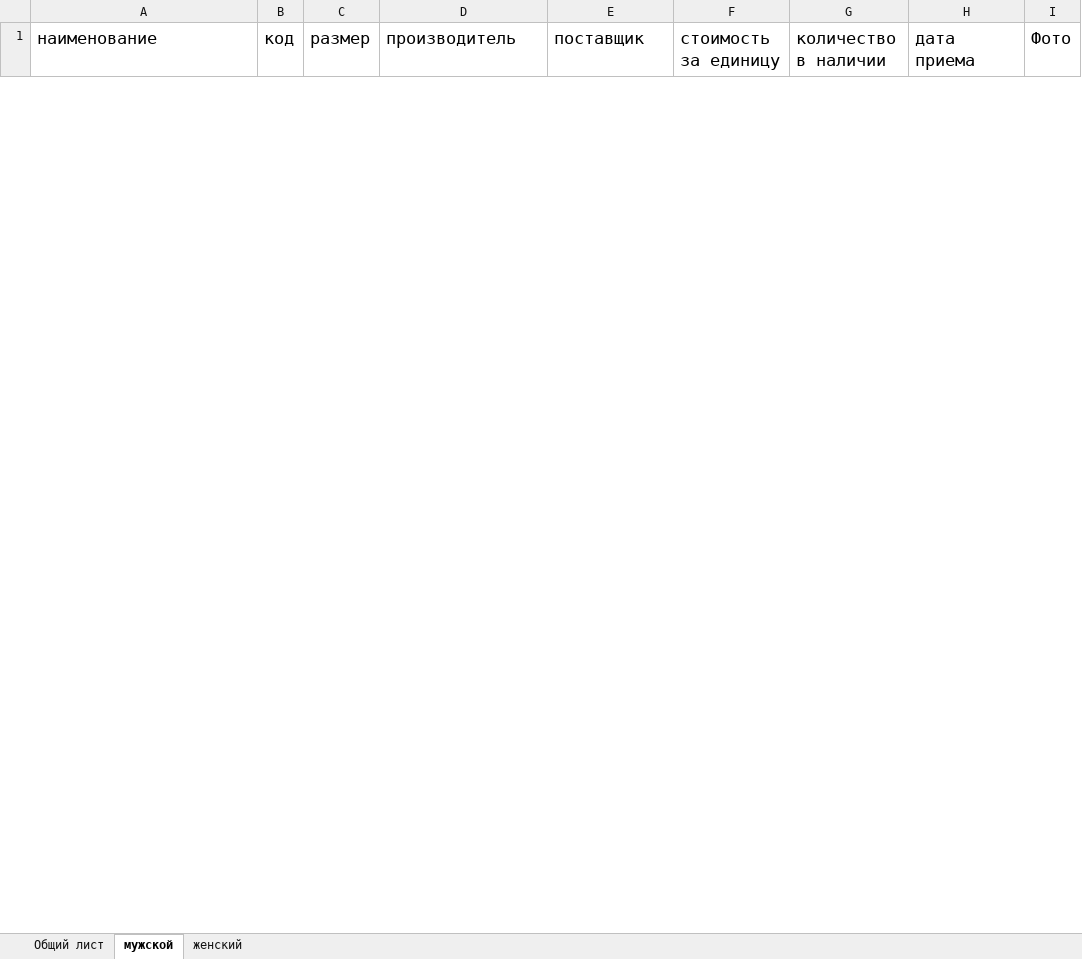
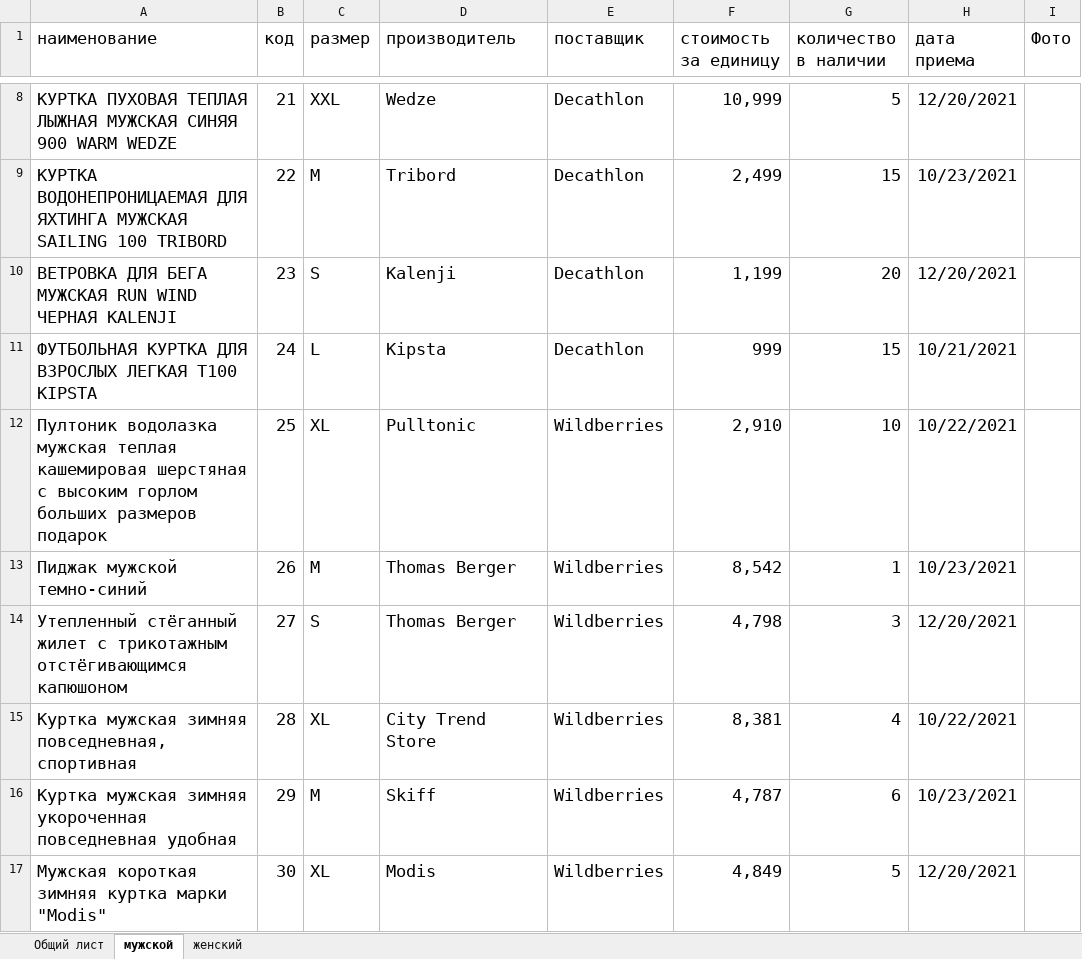
Before and after one commit to x00421/Course-work-on-Visual-programming-., an Excel workbook: baza.xlsx, sheet мужской, drawn as a sheet; only a part is shown, gaps mark what is left out; values as stored, in another font and other column widths than the file's, no borders; the diff covers the shown part only; the diff names each change by its address in the sheet, - before the commit and + after, or states it on an @@ line.

```diff
--- a/baza.xlsx (sheet мужской)
+++ b/baza.xlsx (sheet мужской)
+row 8: КУРТКА ПУХОВАЯ ТЕПЛАЯ ЛЫЖНАЯ МУЖСКАЯ СИНЯЯ 900 WARM WEDZE | 21 | XXL | Wedze | Decathlon | 10,999 | 5 | 12/20/2021
+row 9: КУРТКА ВОДОНЕПРОНИЦАЕМАЯ ДЛЯ ЯХТИНГА МУЖСКАЯ SAILING 100 TRIBORD | 22 | M | Tribord | Decathlon | 2,499 | 15 | 10/23/2021
+row 10: ВЕТРОВКА ДЛЯ БЕГА МУЖСКАЯ RUN WIND ЧЕРНАЯ KALENJI | 23 | S | Kalenji | Decathlon | 1,199 | 20 | 12/20/2021
+row 11: ФУТБОЛЬНАЯ КУРТКА ДЛЯ ВЗРОСЛЫХ ЛЕГКАЯ T100 KIPSTA | 24 | L | Kipsta | Decathlon | 999 | 15 | 10/21/2021
+row 12: Пултоник водолазка мужская теплая кашемировая шерстяная с высоким горлом больших размеров подарок | 25 | XL | Pulltonic | Wildberries | 2,910 | 10 | 10/22/2021
+row 13: Пиджак мужской темно-синий | 26 | M | Thomas Berger | Wildberries | 8,542 | 1 | 10/23/2021
+row 14: Утепленный стёганный жилет с трикотажным отстёгивающимся капюшоном | 27 | S | Thomas Berger | Wildberries | 4,798 | 3 | 12/20/2021
+row 15: Куртка мужская зимняя повседневная, спортивная | 28 | XL | City Trend Store | Wildberries | 8,381 | 4 | 10/22/2021
+row 16: Куртка мужская зимняя укороченная повседневная удобная | 29 | M | Skiff | Wildberries | 4,787 | 6 | 10/23/2021
+row 17: Мужская короткая зимняя куртка марки "Modis" | 30 | XL | Modis | Wildberries | 4,849 | 5 | 12/20/2021
```
Also changed, not shown: 6 added rows and 3 removed rows elsewhere in this sheet, sheet Общий лист, sheet женский, 6 other files.
